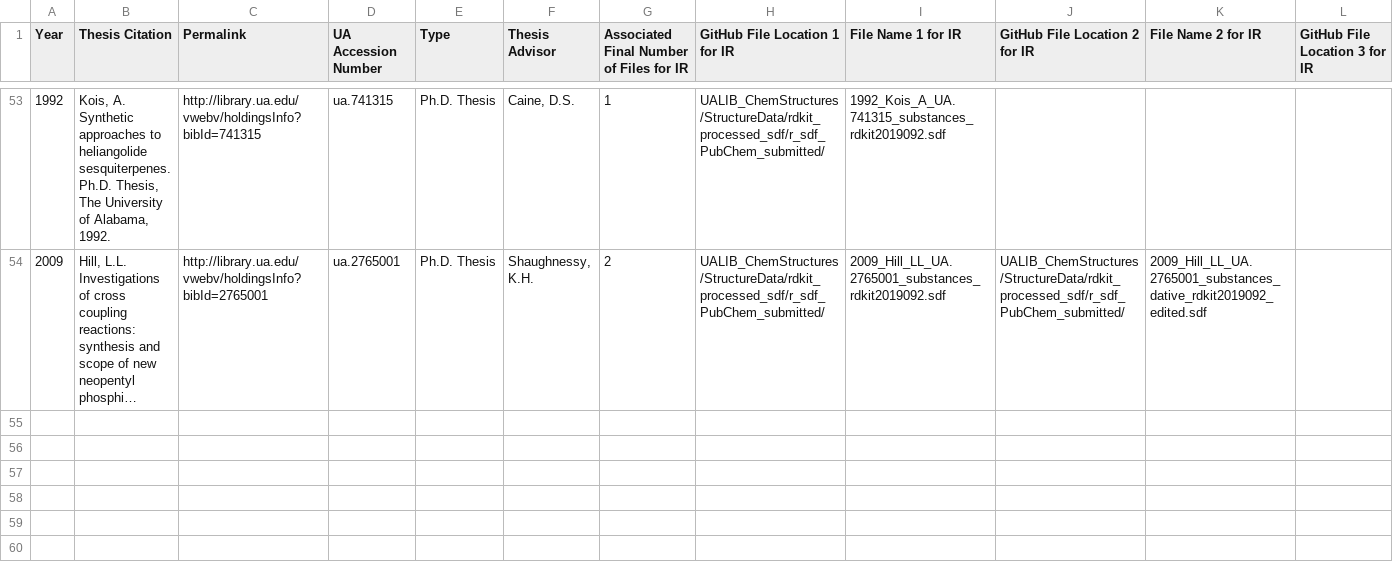
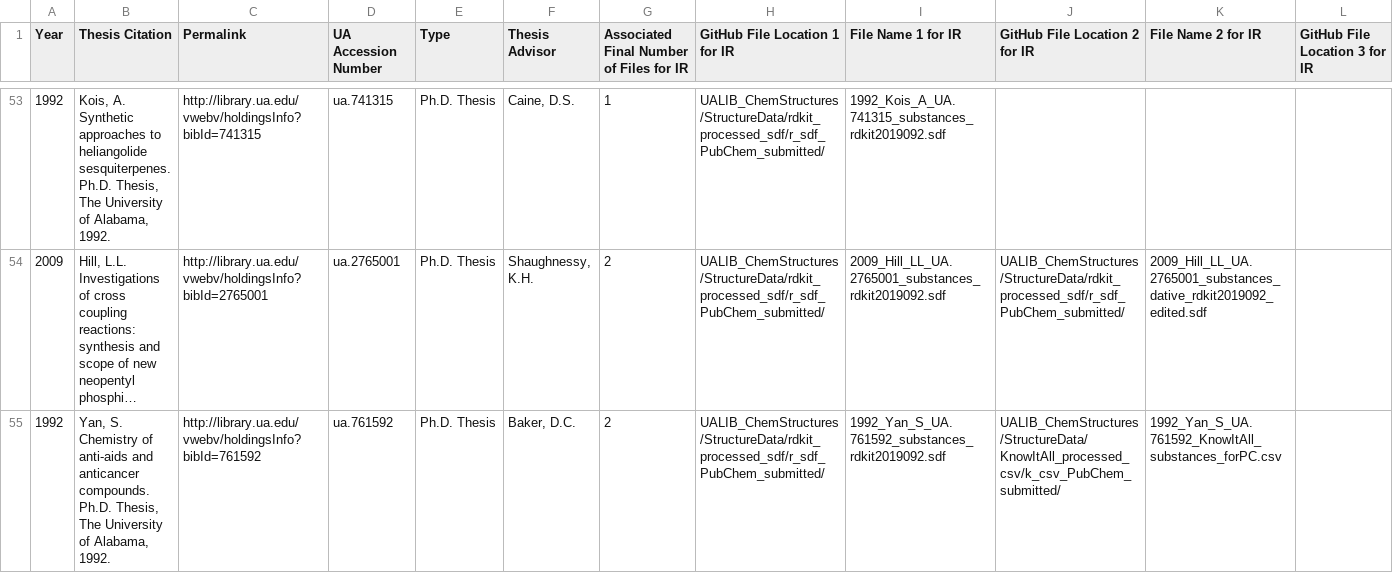
Before and after one commit to ualibweb/UALIB_ChemStructures, a TSV file: StructureData/UA_theses_indexed_list.tsv, drawn as a sheet; only a part is shown, gaps mark what is left out; long unchanged cells end in …; rows hold the shown columns only; the diff names each change by its address in the sheet, - before the commit and + after, or states it on an @@ line.

Commit message:
update REGID lists 20200325v1

```diff
--- a/StructureData/UA_theses_indexed_list.tsv
+++ b/StructureData/UA_theses_indexed_list.tsv
+row 55: 1992 | Yan, S. Chemistry of anti-aids and anticancer compounds. Ph.D. Thesis, The University of Alabama, 1992. | http://library.ua.edu/vwebv/holdingsInfo?bibId=761592 | ua.761592 | Ph.D. Thesis | Baker, D.C. | 2 | UALIB_ChemStructures/StructureData/rdkit_processed_sdf/r_sdf_PubChem_submitted/ | 1992_Yan_S_UA.761592_substances_rdkit2019092.sdf | UALIB_ChemStructures/StructureData/KnowItAll_processed_csv/k_csv_PubChem_submitted/ | 1992_Yan_S_UA.761592_KnowItAll_substances_forPC.csv
```
Also changed, not shown: 3 other files.
